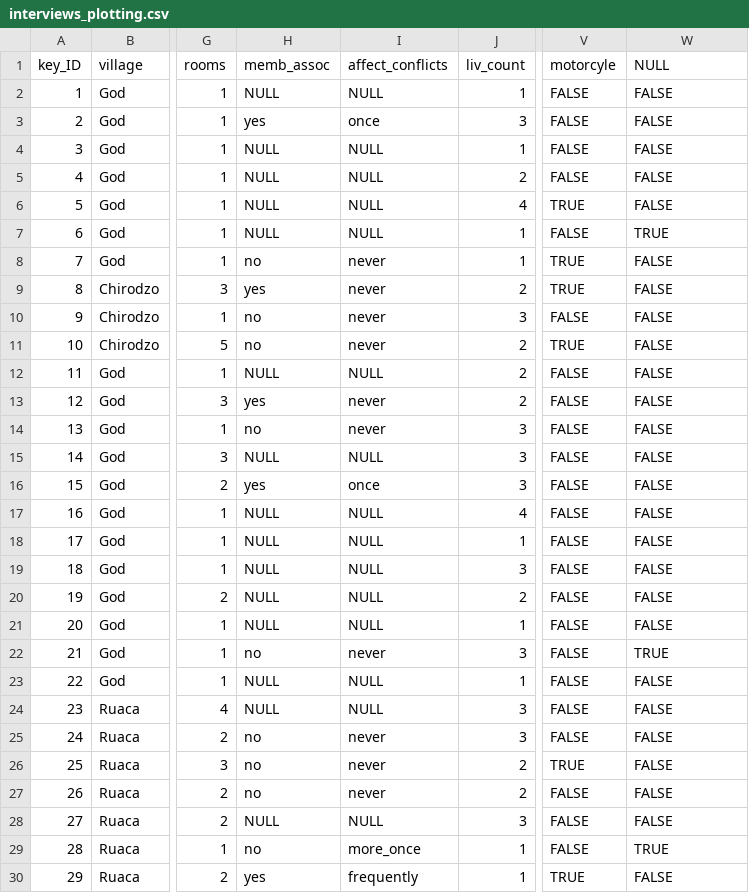
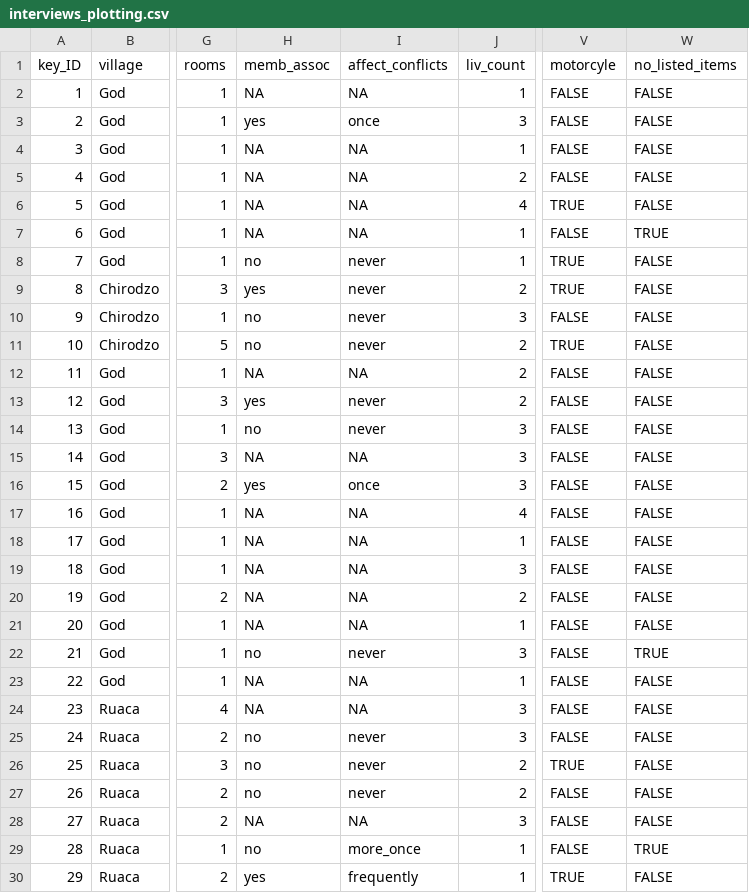
Before and after one commit to datacarpentry/r-socialsci, a CSV file: episodes/data/interviews_plotting.csv, drawn as a sheet; only a part is shown, gaps mark what is left out; the diff covers the shown part only; the diff names each change by its address in the sheet, - before the commit and + after, or states it on an @@ line.

Commit message:
Replace NULL with NA in interviews_plotting

```diff
--- a/episodes/data/interviews_plotting.csv
+++ b/episodes/data/interviews_plotting.csv
-W1: NULL
+W1: no_listed_items
-H2 (memb_assoc): NULL
+H2 (memb_assoc): NA
-I2 (affect_conflicts): NULL
+I2 (affect_conflicts): NA
-H4:H7 (memb_assoc): NULL
+H4:H7 (memb_assoc): NA
-I4:I7 (affect_conflicts): NULL
+I4:I7 (affect_conflicts): NA
-H12 (memb_assoc): NULL
+H12 (memb_assoc): NA
-I12 (affect_conflicts): NULL
+I12 (affect_conflicts): NA
-H15 (memb_assoc): NULL
+H15 (memb_assoc): NA
-I15 (affect_conflicts): NULL
+I15 (affect_conflicts): NA
-H17:H21 (memb_assoc): NULL
+H17:H21 (memb_assoc): NA
-I17:I21 (affect_conflicts): NULL
+I17:I21 (affect_conflicts): NA
-H23:H24 (memb_assoc): NULL
+H23:H24 (memb_assoc): NA
-I23:I24 (affect_conflicts): NULL
+I23:I24 (affect_conflicts): NA
-H28 (memb_assoc): NULL
+H28 (memb_assoc): NA
-I28 (affect_conflicts): NULL
+I28 (affect_conflicts): NA
```
Also changed, not shown: 48 edited cells elsewhere in this file, 2 other files.
